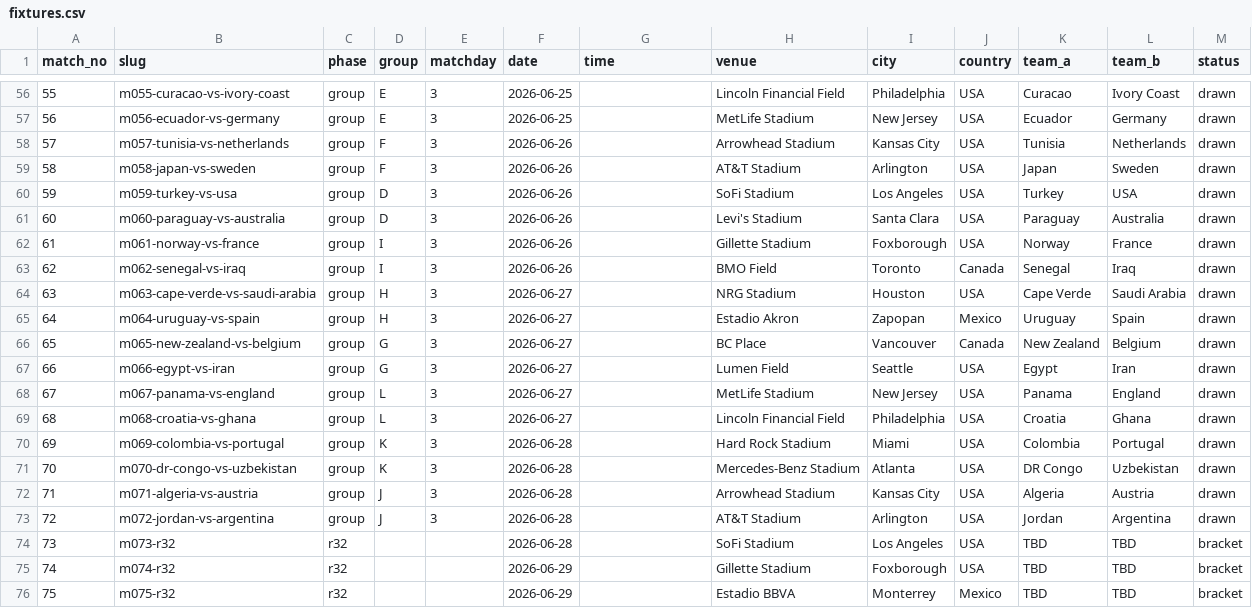
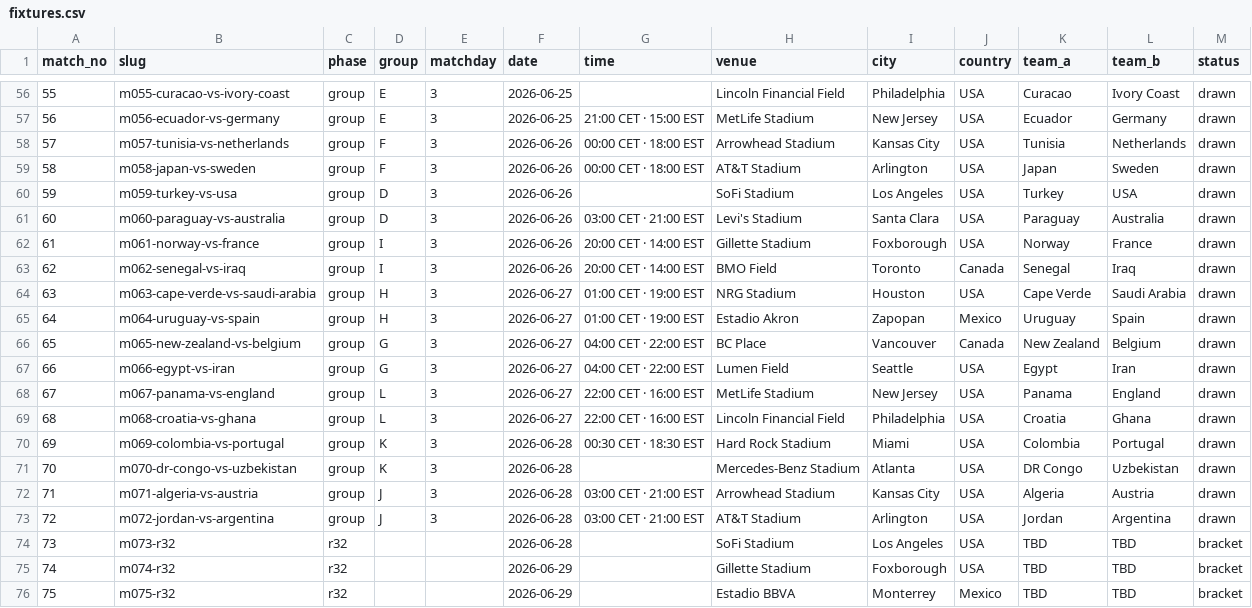
Before and after one commit to bestmostlast/bestmostlast, a CSV file: scripts/wc26/fixtures.csv, drawn as a sheet; only a part is shown, gaps mark what is left out; the diff covers the shown part only.

```diff
--- a/scripts/wc26/fixtures.csv
+++ b/scripts/wc26/fixtures.csv
@@ -56,19 +56,19 @@ match_no,slug,phase,group,matchday,date,time,venue,city,country,team_a,team_b,st
 55,m055-curacao-vs-ivory-coast,group,E,3,2026-06-25,,Lincoln Financial Field,Philadelphia,USA,Curacao,Ivory Coast,drawn
-56,m056-ecuador-vs-germany,group,E,3,2026-06-25,,MetLife Stadium,New Jersey,USA,Ecuador,Germany,drawn
-57,m057-tunisia-vs-netherlands,group,F,3,2026-06-26,,Arrowhead Stadium,Kansas City,USA,Tunisia,Netherlands,drawn
-58,m058-japan-vs-sweden,group,F,3,2026-06-26,,AT&T Stadium,Arlington,USA,Japan,Sweden,drawn
+56,m056-ecuador-vs-germany,group,E,3,2026-06-25,21:00 CET · 15:00 EST,MetLife Stadium,New Jersey,USA,Ecuador,Germany,drawn
+57,m057-tunisia-vs-netherlands,group,F,3,2026-06-26,00:00 CET · 18:00 EST,Arrowhead Stadium,Kansas City,USA,Tunisia,Netherlands,drawn
+58,m058-japan-vs-sweden,group,F,3,2026-06-26,00:00 CET · 18:00 EST,AT&T Stadium,Arlington,USA,Japan,Sweden,drawn
 59,m059-turkey-vs-usa,group,D,3,2026-06-26,,SoFi Stadium,Los Angeles,USA,Turkey,USA,drawn
-60,m060-paraguay-vs-australia,group,D,3,2026-06-26,,Levi's Stadium,Santa Clara,USA,Paraguay,Australia,drawn
-61,m061-norway-vs-france,group,I,3,2026-06-26,,Gillette Stadium,Foxborough,USA,Norway,France,drawn
-62,m062-senegal-vs-iraq,group,I,3,2026-06-26,,BMO Field,Toronto,Canada,Senegal,Iraq,drawn
-63,m063-cape-verde-vs-saudi-arabia,group,H,3,2026-06-27,,NRG Stadium,Houston,USA,Cape Verde,Saudi Arabia,drawn
-64,m064-uruguay-vs-spain,group,H,3,2026-06-27,,Estadio Akron,Zapopan,Mexico,Uruguay,Spain,drawn
-65,m065-new-zealand-vs-belgium,group,G,3,2026-06-27,,BC Place,Vancouver,Canada,New Zealand,Belgium,drawn
-66,m066-egypt-vs-iran,group,G,3,2026-06-27,,Lumen Field,Seattle,USA,Egypt,Iran,drawn
-67,m067-panama-vs-england,group,L,3,2026-06-27,,MetLife Stadium,New Jersey,USA,Panama,England,drawn
-68,m068-croatia-vs-ghana,group,L,3,2026-06-27,,Lincoln Financial Field,Philadelphia,USA,Croatia,Ghana,drawn
-69,m069-colombia-vs-portugal,group,K,3,2026-06-28,,Hard Rock Stadium,Miami,USA,Colombia,Portugal,drawn
+60,m060-paraguay-vs-australia,group,D,3,2026-06-26,03:00 CET · 21:00 EST,Levi's Stadium,Santa Clara,USA,Paraguay,Australia,drawn
+61,m061-norway-vs-france,group,I,3,2026-06-26,20:00 CET · 14:00 EST,Gillette Stadium,Foxborough,USA,Norway,France,drawn
+62,m062-senegal-vs-iraq,group,I,3,2026-06-26,20:00 CET · 14:00 EST,BMO Field,Toronto,Canada,Senegal,Iraq,drawn
+63,m063-cape-verde-vs-saudi-arabia,group,H,3,2026-06-27,01:00 CET · 19:00 EST,NRG Stadium,Houston,USA,Cape Verde,Saudi Arabia,drawn
+64,m064-uruguay-vs-spain,group,H,3,2026-06-27,01:00 CET · 19:00 EST,Estadio Akron,Zapopan,Mexico,Uruguay,Spain,drawn
+65,m065-new-zealand-vs-belgium,group,G,3,2026-06-27,04:00 CET · 22:00 EST,BC Place,Vancouver,Canada,New Zealand,Belgium,drawn
+66,m066-egypt-vs-iran,group,G,3,2026-06-27,04:00 CET · 22:00 EST,Lumen Field,Seattle,USA,Egypt,Iran,drawn
+67,m067-panama-vs-england,group,L,3,2026-06-27,22:00 CET · 16:00 EST,MetLife Stadium,New Jersey,USA,Panama,England,drawn
+68,m068-croatia-vs-ghana,group,L,3,2026-06-27,22:00 CET · 16:00 EST,Lincoln Financial Field,Philadelphia,USA,Croatia,Ghana,drawn
+69,m069-colombia-vs-portugal,group,K,3,2026-06-28,00:30 CET · 18:30 EST,Hard Rock Stadium,Miami,USA,Colombia,Portugal,drawn
 70,m070-dr-congo-vs-uzbekistan,group,K,3,2026-06-28,,Mercedes-Benz Stadium,Atlanta,USA,DR Congo,Uzbekistan,drawn
-71,m071-algeria-vs-austria,group,J,3,2026-06-28,,Arrowhead Stadium,Kansas City,USA,Algeria,Austria,drawn
-72,m072-jordan-vs-argentina,group,J,3,2026-06-28,,AT&T Stadium,Arlington,USA,Jordan,Argentina,drawn
+71,m071-algeria-vs-austria,group,J,3,2026-06-28,03:00 CET · 21:00 EST,Arrowhead Stadium,Kansas City,USA,Algeria,Austria,drawn
+72,m072-jordan-vs-argentina,group,J,3,2026-06-28,03:00 CET · 21:00 EST,AT&T Stadium,Arlington,USA,Jordan,Argentina,drawn
 73,m073-r32,r32,,,2026-06-28,,SoFi Stadium,Los Angeles,USA,TBD,TBD,bracket
```
Also changed, not shown: 48 edited cells elsewhere in this file, 2 other files.
